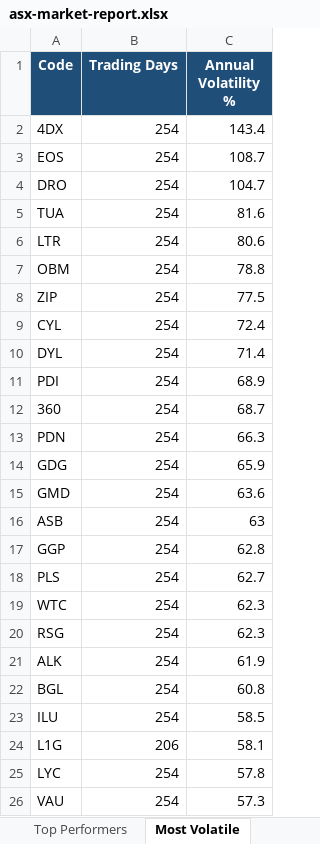
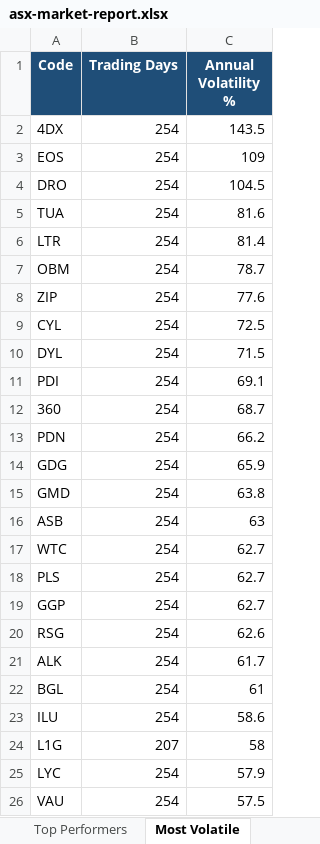
Before and after one commit to anurag7171/asx-market-analytics, an Excel workbook: reports/asx-market-report.xlsx, sheet Most Volatile, drawn as a sheet; values as stored, in another font and other column widths than the file's, no borders; conditional formats not drawn; removed rows and columns are numbered as before the commit, all else as after; the diff names each change by its address in the sheet, - before the commit and + after, or states it on an @@ line.

```diff
--- a/reports/asx-market-report.xlsx (sheet Most Volatile)
+++ b/reports/asx-market-report.xlsx (sheet Most Volatile)
-C2 (Annual Volatility %): 143.4
+C2 (Annual Volatility %): 143.5
-C3 (Annual Volatility %): 108.7
+C3 (Annual Volatility %): 109
-C4 (Annual Volatility %): 104.7
+C4 (Annual Volatility %): 104.5
-C6 (Annual Volatility %): 80.6
+C6 (Annual Volatility %): 81.4
-C7 (Annual Volatility %): 78.8
+C7 (Annual Volatility %): 78.7
-C8 (Annual Volatility %): 77.5
+C8 (Annual Volatility %): 77.6
-C9 (Annual Volatility %): 72.4
+C9 (Annual Volatility %): 72.5
-C10 (Annual Volatility %): 71.4
+C10 (Annual Volatility %): 71.5
-C11 (Annual Volatility %): 68.9
+C11 (Annual Volatility %): 69.1
-C13 (Annual Volatility %): 66.3
+C13 (Annual Volatility %): 66.2
-C15 (Annual Volatility %): 63.6
+C15 (Annual Volatility %): 63.8
-row 17: GGP | 254 | 62.8
+row 17: WTC | 254 | 62.7
-row 19: WTC | 254 | 62.3
+row 19: GGP | 254 | 62.7
-C20 (Annual Volatility %): 62.3
+C20 (Annual Volatility %): 62.6
-C21 (Annual Volatility %): 61.9
+C21 (Annual Volatility %): 61.7
-C22 (Annual Volatility %): 60.8
+C22 (Annual Volatility %): 61
-C23 (Annual Volatility %): 58.5
+C23 (Annual Volatility %): 58.6
-B24 (Trading Days): 206
+B24 (Trading Days): 207
-C24 (Annual Volatility %): 58.1
+C24 (Annual Volatility %): 58
-C25 (Annual Volatility %): 57.8
+C25 (Annual Volatility %): 57.9
-C26 (Annual Volatility %): 57.3
+C26 (Annual Volatility %): 57.5
```
Also changed, not shown: sheet Top Performers, sheet Sector Returns, sheet Max Drawdown, sheet Sector Turnover, 2 other files.
